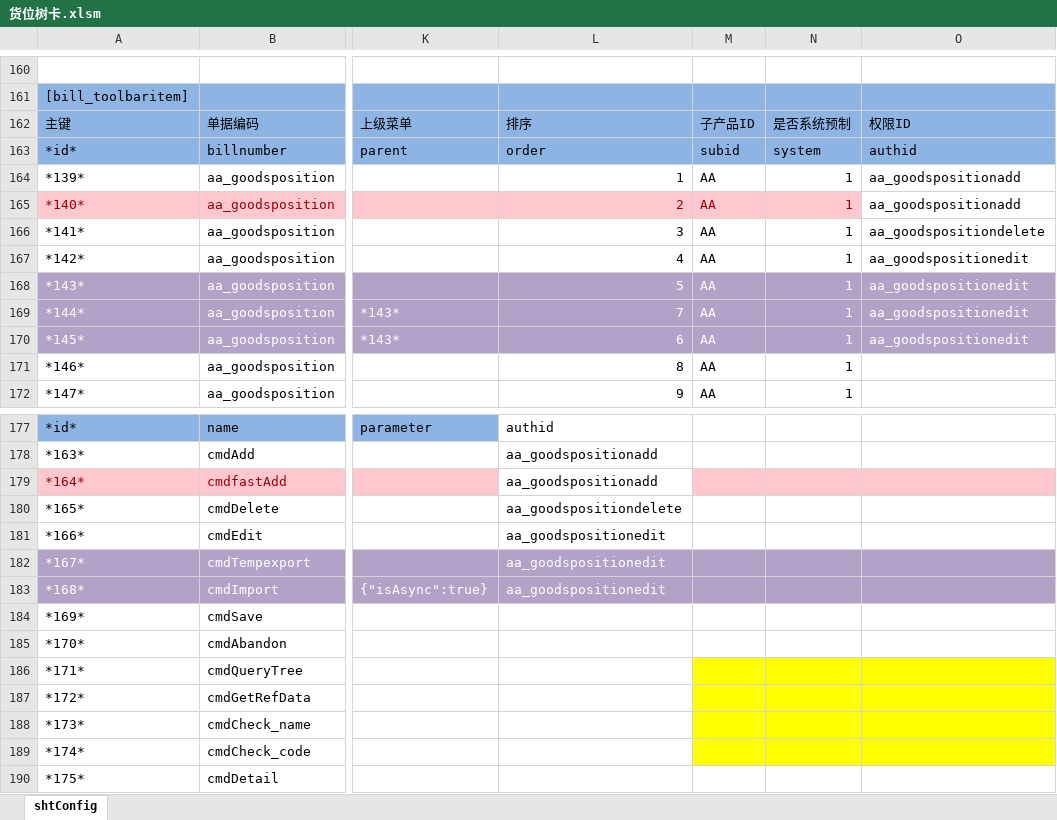
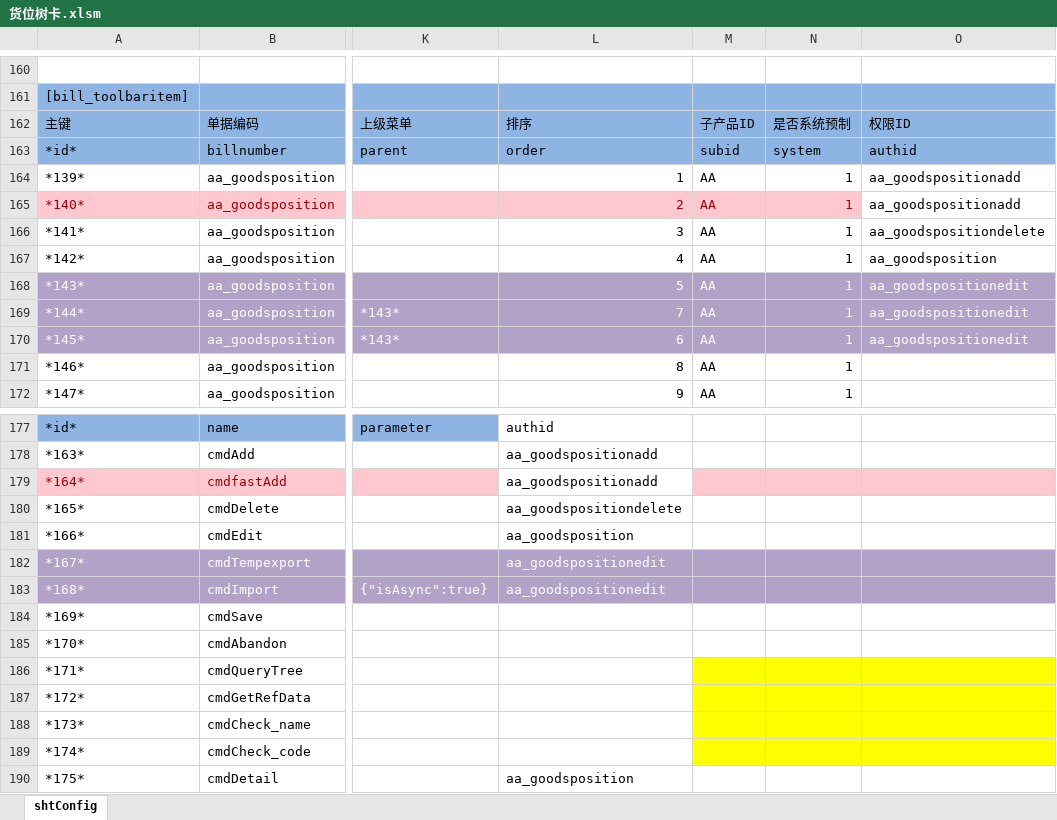
Before and after one commit to NANACY21/matcha, an Excel workbook: 任务/yonsuite/货位/货位树卡.xlsm, sheet shtConfig, drawn as a sheet; only a part is shown, gaps mark what is left out; values as stored, in another font and other column widths than the file's, no borders; the diff names each change by its address in the sheet, - before the commit and + after, or states it on an @@ line.

```diff
--- a/任务/yonsuite/货位/货位树卡.xlsm (sheet shtConfig)
+++ b/任务/yonsuite/货位/货位树卡.xlsm (sheet shtConfig)
-O167: aa_goodspositionedit
+O167: aa_goodsposition
-L181: aa_goodspositionedit
+L181: aa_goodsposition
-L190: (empty)
+L190: aa_goodsposition
```
Also changed, not shown: 15 other files.
